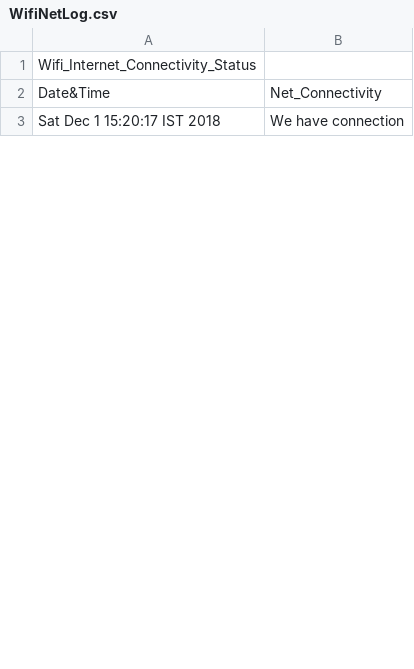
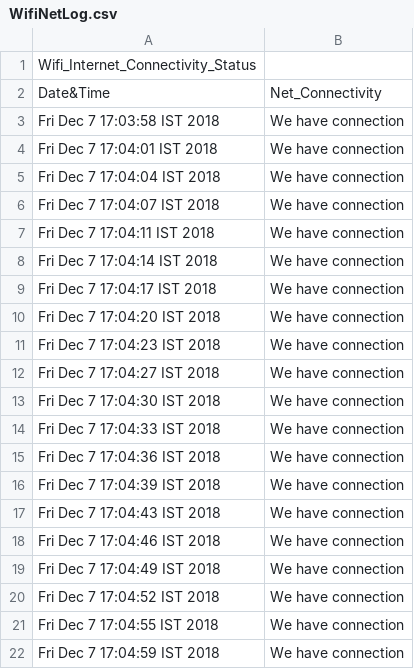
Before and after one commit to pratikprydotinfotech/CameraAttendanceSystem, a CSV file: Test_work/Thread/Test_Log/WifiNetLog.csv, drawn as a sheet; only a part is shown; the diff covers the shown part only.

```diff
--- a/Test_work/Thread/Test_Log/WifiNetLog.csv
+++ b/Test_work/Thread/Test_Log/WifiNetLog.csv
@@ -2,2 +2,21 @@ Wifi_Internet_Connectivity_Status
 Date&Time,Net_Connectivity
-Sat Dec  1 15:20:17 IST 2018, We have connection
+Fri Dec  7 17:03:58 IST 2018, We have connection
+Fri Dec  7 17:04:01 IST 2018, We have connection
+Fri Dec  7 17:04:04 IST 2018, We have connection
+Fri Dec  7 17:04:07 IST 2018, We have connection
+Fri Dec  7 17:04:11 IST 2018, We have connection
+Fri Dec  7 17:04:14 IST 2018, We have connection
+Fri Dec  7 17:04:17 IST 2018, We have connection
+Fri Dec  7 17:04:20 IST 2018, We have connection
+Fri Dec  7 17:04:23 IST 2018, We have connection
+Fri Dec  7 17:04:27 IST 2018, We have connection
+Fri Dec  7 17:04:30 IST 2018, We have connection
+Fri Dec  7 17:04:33 IST 2018, We have connection
+Fri Dec  7 17:04:36 IST 2018, We have connection
+Fri Dec  7 17:04:39 IST 2018, We have connection
+Fri Dec  7 17:04:43 IST 2018, We have connection
+Fri Dec  7 17:04:46 IST 2018, We have connection
+Fri Dec  7 17:04:49 IST 2018, We have connection
+Fri Dec  7 17:04:52 IST 2018, We have connection
+Fri Dec  7 17:04:55 IST 2018, We have connection
+Fri Dec  7 17:04:59 IST 2018, We have connection
```
Also changed, not shown: 22 added rows and 3 edited cells elsewhere in this file, 3 other files.
